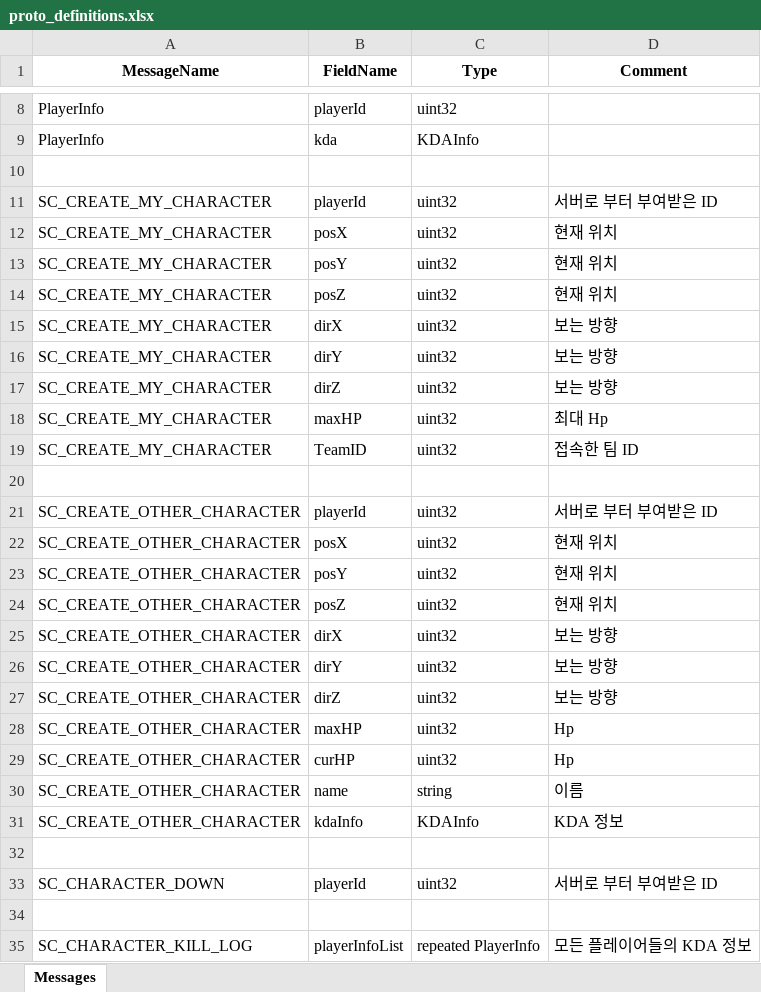
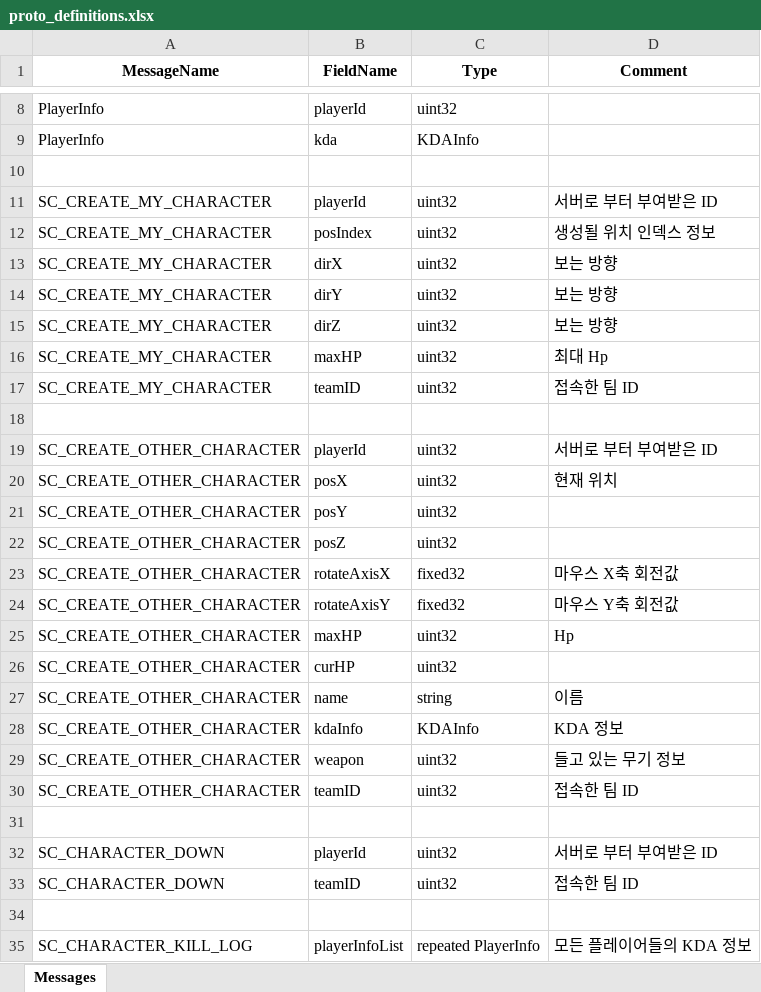
Before and after one commit to Proejct26/FPS26Server, an Excel workbook: AllInOneGenerator/proto_definitions.xlsx, sheet Messages, drawn as a sheet; only a part is shown, gaps mark what is left out; values as stored, in another font and other column widths than the file's, no borders; removed rows and columns are numbered as before the commit, all else as after; the diff covers the shown part only; the diff names each change by its address in the sheet, - before the commit and + after, or states it on an @@ line.

```diff
--- a/AllInOneGenerator/proto_definitions.xlsx (sheet Messages)
+++ b/AllInOneGenerator/proto_definitions.xlsx (sheet Messages)
-B12 (FieldName): posX
+B12 (FieldName): posIndex
-D12 (Comment): 현재 위치
+D12 (Comment): 생성될 위치 인덱스 정보
-row 13: SC_CREATE_MY_CHARACTER | posY | uint32 | 현재 위치
-row 14: SC_CREATE_MY_CHARACTER | posZ | uint32 | 현재 위치
-B17 (FieldName): TeamID
+B17 (FieldName): teamID
-D21:D22 (Comment): 현재 위치
+D21:D22 (Comment): (empty)
-B23 (FieldName): dirX
+B23 (FieldName): rotateAxisX
-C23:C24 (Type): uint32
+C23:C24 (Type): fixed32
-D23 (Comment): 보는 방향
+D23 (Comment): 마우스 X축 회전값
-B24 (FieldName): dirY
+B24 (FieldName): rotateAxisY
-D24 (Comment): 보는 방향
+D24 (Comment): 마우스 Y축 회전값
-row 27: SC_CREATE_OTHER_CHARACTER | dirZ | uint32 | 보는 방향
-D26 (Comment): Hp
+D26 (Comment): (empty)
+row 29: SC_CREATE_OTHER_CHARACTER | weapon | uint32 | 들고 있는 무기 정보
+row 30: SC_CREATE_OTHER_CHARACTER | teamID | uint32 | 접속한 팀 ID
+row 33: SC_CHARACTER_DOWN | teamID | uint32 | 접속한 팀 ID
```
Also changed, not shown: 30 added rows, 1 removed row and 4 edited cells elsewhere in this sheet, 15 other files.
